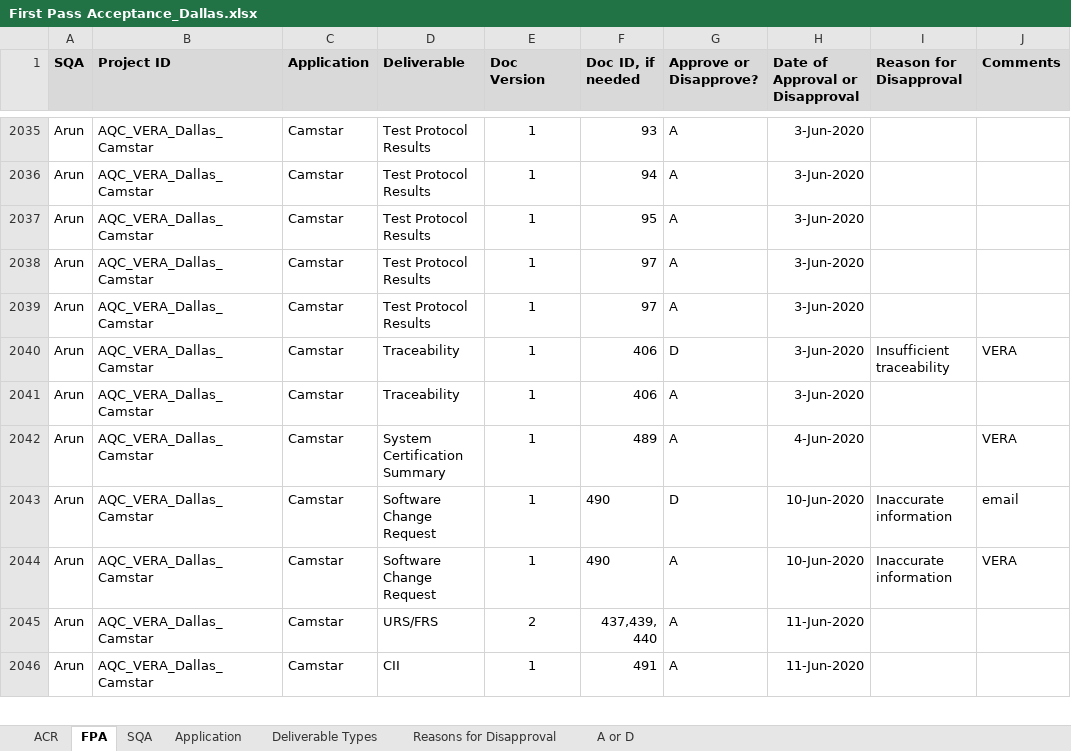
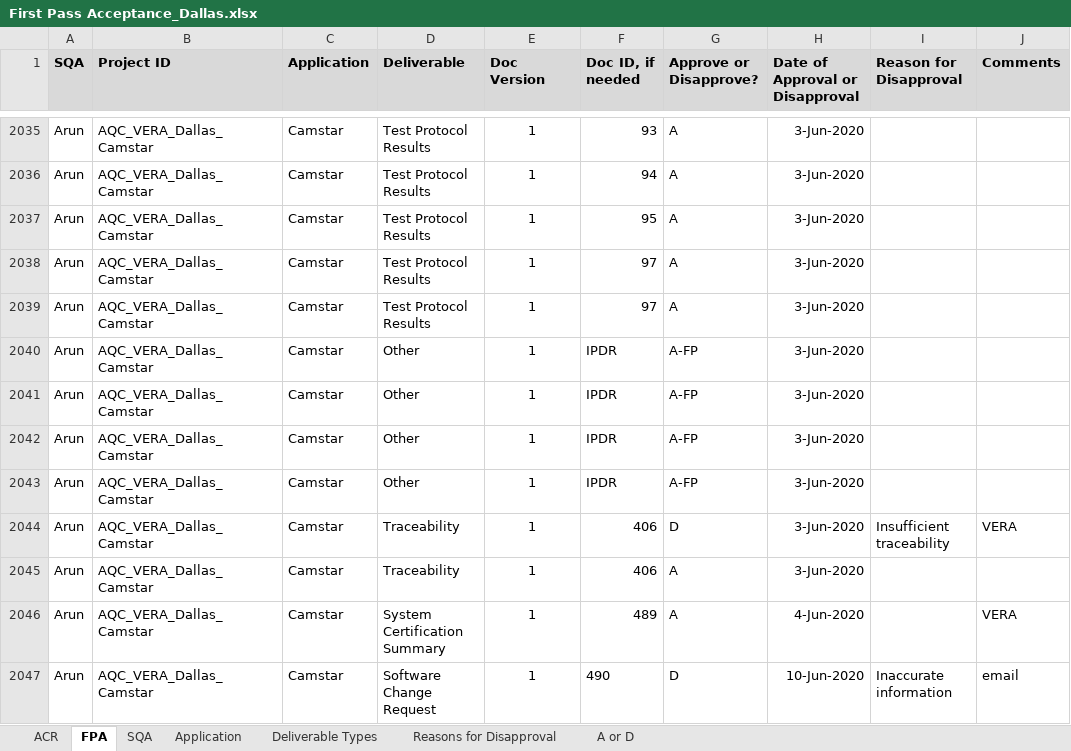
Before and after one commit to ab9sq/firstPassAcceptance, an Excel workbook: data/First Pass Acceptance_Dallas.xlsx, sheet FPA, drawn as a sheet; only a part is shown, gaps mark what is left out; the shorter side is filled out with more unchanged rows; values as stored, in another font and other column widths than the file's, no borders; conditional formats not drawn; the diff covers the shown part only; the diff names each change by its address in the sheet, - before the commit and + after, or states it on an @@ line.

Commit message:
Dallas July 2020 data

```diff
--- a/data/First Pass Acceptance_Dallas.xlsx (sheet FPA)
+++ b/data/First Pass Acceptance_Dallas.xlsx (sheet FPA)
+row 2040: Arun | AQC_VERA_Dallas_Camstar | Camstar | Other | 1 | IPDR | A-FP | 3-Jun-2020
+row 2041: Arun | AQC_VERA_Dallas_Camstar | Camstar | Other | 1 | IPDR | A-FP | 3-Jun-2020
+row 2042: Arun | AQC_VERA_Dallas_Camstar | Camstar | Other | 1 | IPDR | A-FP | 3-Jun-2020
+row 2043: Arun | AQC_VERA_Dallas_Camstar | Camstar | Other | 1 | IPDR | A-FP | 3-Jun-2020
```
Also changed, not shown: 113 added rows elsewhere in this sheet, sheet Application, sheet ACR, 1 other file.
